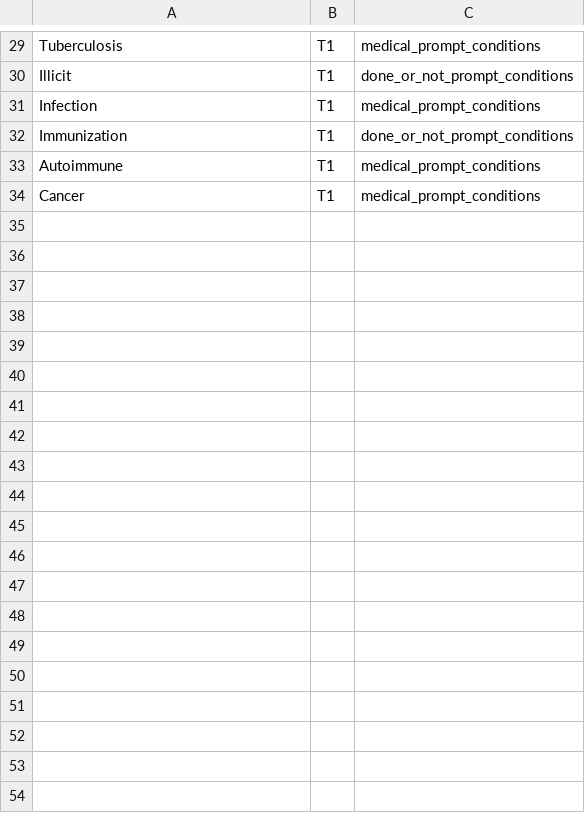
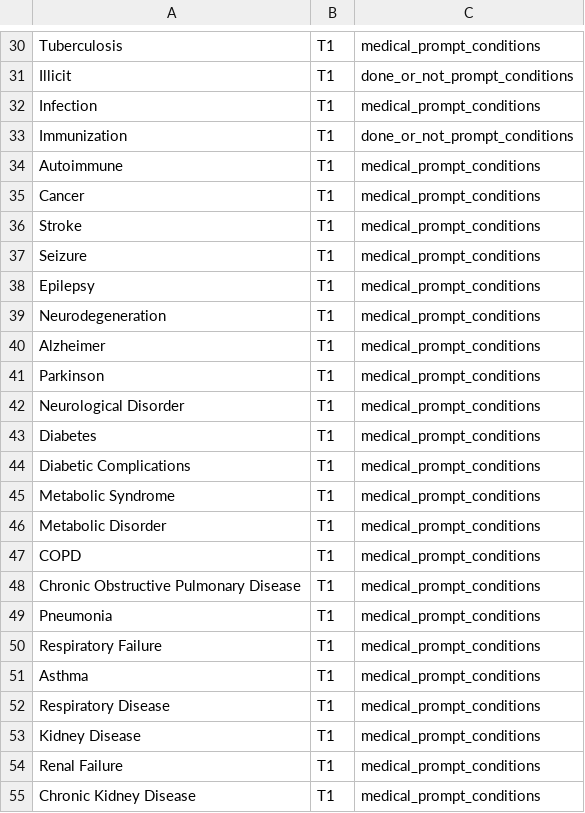
Before and after one commit to amruthm-ignitec/mtf-backend, a CSV file: app/services/processing/config/Summary_topics.csv, drawn as a sheet; only a part is shown, gaps mark what is left out; the diff covers the shown part only.

Commit message:
feat: Add Hypotension topic extraction
- Add Hypotension to Summary_topics.csv (T1 medical condition)
- Add Hypotension context sections in t1_section_context.json
- Add Hypotension extraction tips in t1_tips.json
- Add Hypotension few-shot examples in t1_fewshot.json

This enables proper LLM-based extraction of hypotension information instead of
fragile keyword search in medical records.

```diff
--- a/app/services/processing/config/Summary_topics.csv
+++ b/app/services/processing/config/Summary_topics.csv
@@ -34 +35,21 @@ Autoimmune,T1,medical_prompt_conditions
 Cancer,T1,medical_prompt_conditions
+Stroke,T1,medical_prompt_conditions
+Seizure,T1,medical_prompt_conditions
+Epilepsy,T1,medical_prompt_conditions
+Neurodegeneration,T1,medical_prompt_conditions
+Alzheimer,T1,medical_prompt_conditions
+Parkinson,T1,medical_prompt_conditions
+Neurological Disorder,T1,medical_prompt_conditions
+Diabetes,T1,medical_prompt_conditions
+Diabetic Complications,T1,medical_prompt_conditions
+Metabolic Syndrome,T1,medical_prompt_conditions
+Metabolic Disorder,T1,medical_prompt_conditions
+COPD,T1,medical_prompt_conditions
+Chronic Obstructive Pulmonary Disease,T1,medical_prompt_conditions
+Pneumonia,T1,medical_prompt_conditions
+Respiratory Failure,T1,medical_prompt_conditions
+Asthma,T1,medical_prompt_conditions
+Respiratory Disease,T1,medical_prompt_conditions
+Kidney Disease,T1,medical_prompt_conditions
+Renal Failure,T1,medical_prompt_conditions
+Chronic Kidney Disease,T1,medical_prompt_conditions
```
Also changed, not shown: 38 added rows elsewhere in this file, 3 other files.
